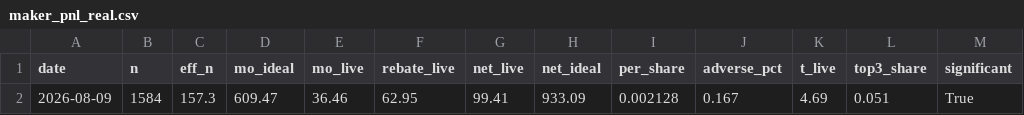
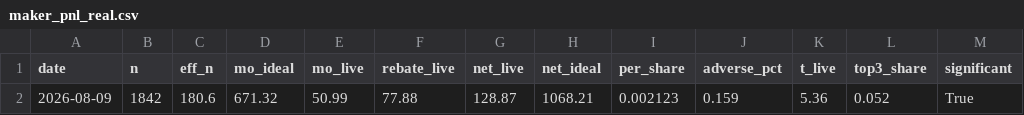
Before and after one commit to Savi-Swar/desk, a CSV file: collected/maker_pnl_real.csv, drawn as a sheet.

```diff
--- a/collected/maker_pnl_real.csv
+++ b/collected/maker_pnl_real.csv
@@ -1,2 +1,2 @@
 date,n,eff_n,mo_ideal,mo_live,rebate_live,net_live,net_ideal,per_share,adverse_pct,t_live,top3_share,significant
-2026-08-09,1584,157.3,609.47,36.46,62.95,99.41,933.09,0.002128,0.167,4.69,0.051,True
+2026-08-09,1842,180.6,671.32,50.99,77.88,128.87,1068.21,0.002123,0.159,5.36,0.052,True
```
Also changed, not shown: 1 other file.
